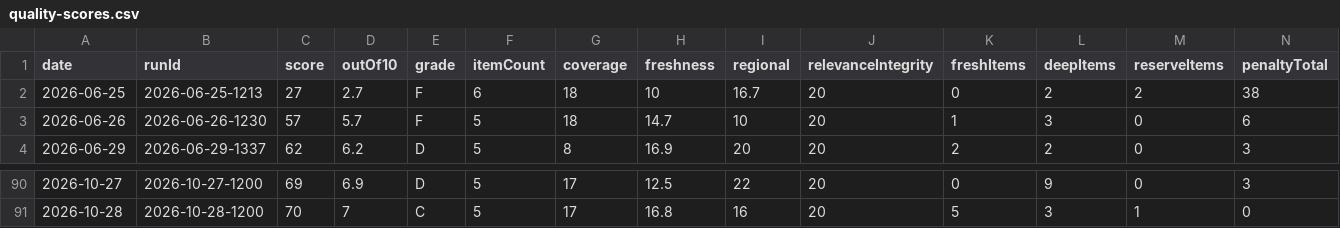
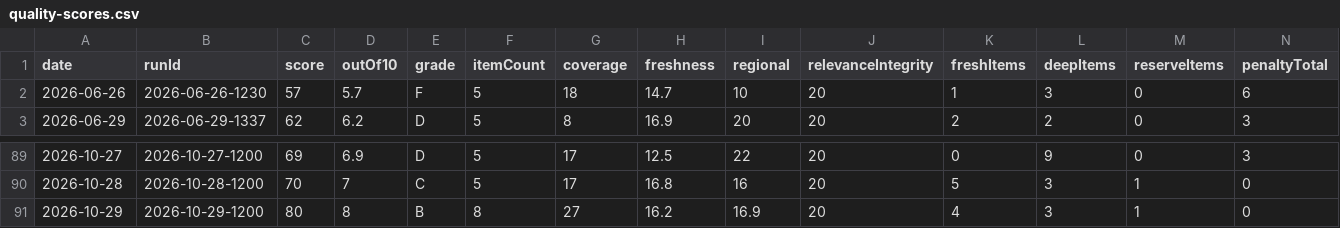
Before and after one commit to woodmont-industrial/Woodmont-Industrial-News-Briefing, a CSV file: docs/quality-scores.csv, drawn as a sheet; only a part is shown, gaps mark what is left out; removed rows and columns are numbered as before the commit, all else as after; rows hold the shown columns only; the diff names each change by its address in the sheet, - before the commit and + after, or states it on an @@ line.

```diff
--- a/docs/quality-scores.csv
+++ b/docs/quality-scores.csv
-row 2: 2026-06-25 | 2026-06-25-1213 | 27 | 2.7 | F | 6 | 18 | 10 | 16.7 | 20 | 0 | 2 | 2 | 38
+row 91: 2026-10-29 | 2026-10-29-1200 | 80 | 8 | B | 8 | 27 | 16.2 | 16.9 | 20 | 4 | 3 | 1 | 0
```
Also changed, not shown: docs/daily-logic-impact.csv, 9 other files.
